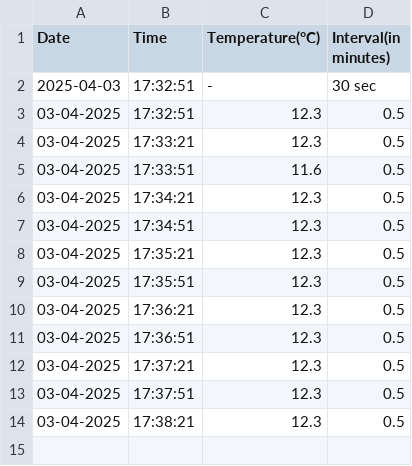
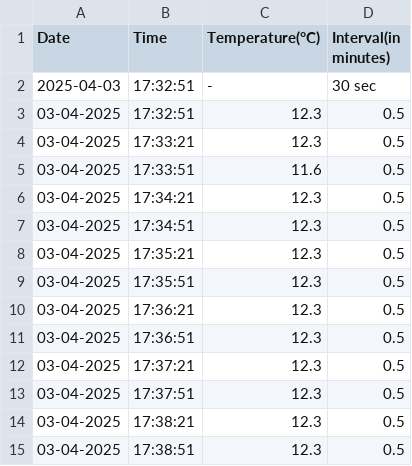
Before and after one commit to MVinothPMS/temperature_data, a CSV file: BLE_TEMPERATURE_03_Testskinprobe_0532.csv, drawn as a sheet.

Commit message:
Updating BLE_TEMPERATURE_03_Testskinprobe_0532.csv

```diff
--- a/BLE_TEMPERATURE_03_Testskinprobe_0532.csv
+++ b/BLE_TEMPERATURE_03_Testskinprobe_0532.csv
@@ -14 +14,2 @@ Date,Time,Temperature(°C),Interval(in minutes)
 03-04-2025,17:38:21,12.3,0.5
+03-04-2025,17:38:51,12.3,0.5
```
